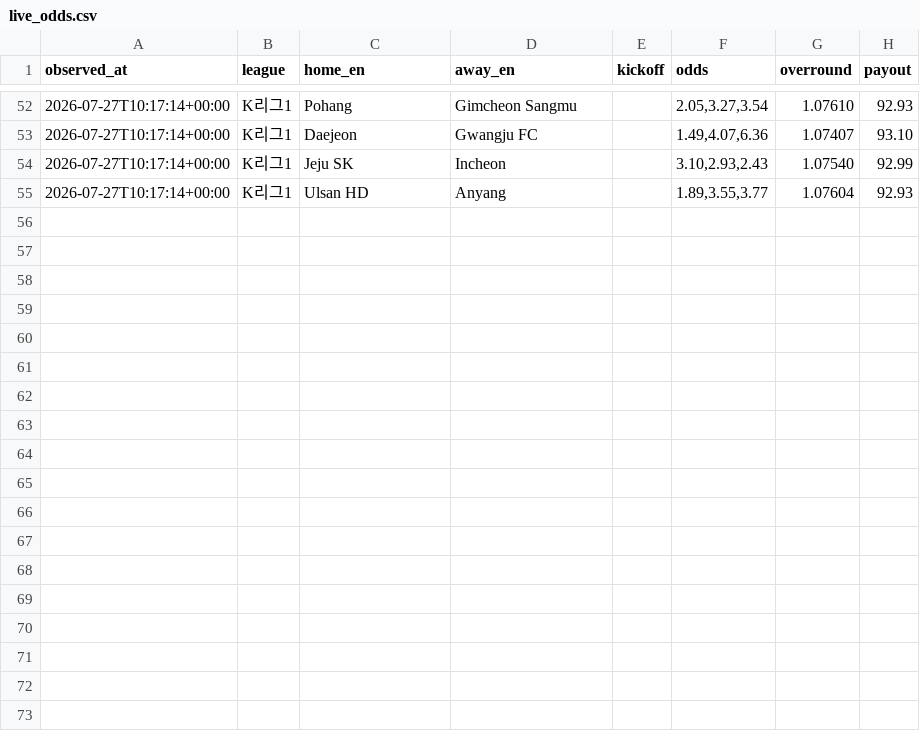
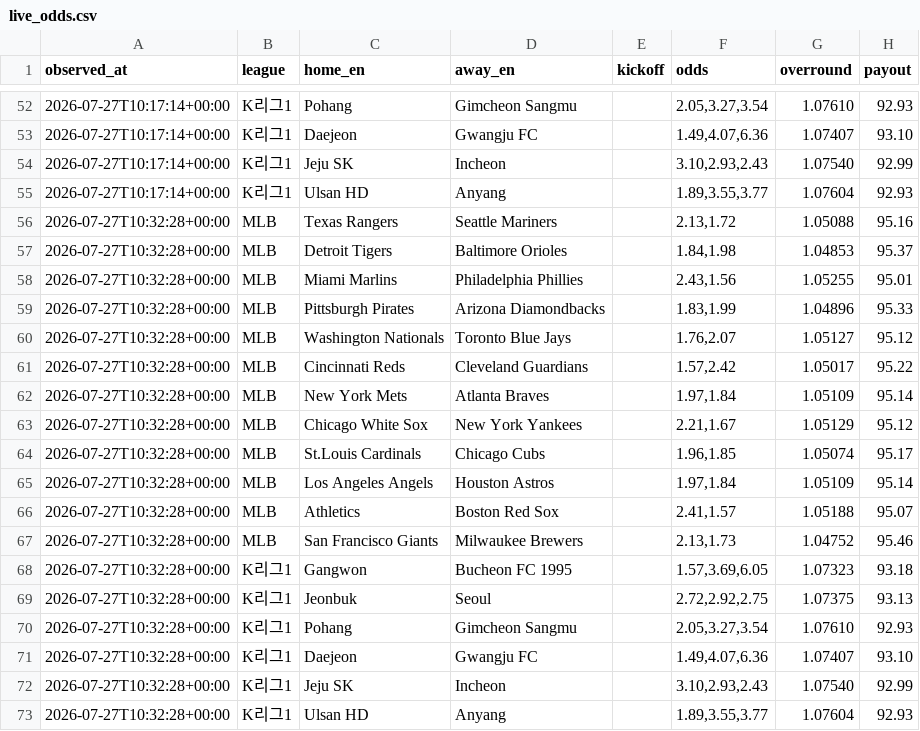
Before and after one commit to choigod1023/proto-odds-research, a CSV file: data/raw/overseas/live_odds.csv, drawn as a sheet; only a part is shown, gaps mark what is left out; the diff names each change by its address in the sheet, - before the commit and + after, or states it on an @@ line.

```diff
--- a/data/raw/overseas/live_odds.csv
+++ b/data/raw/overseas/live_odds.csv
+row 56: 2026-07-27T10:32:28+00:00 | MLB | Texas Rangers | Seattle Mariners |  | 2.13,1.72 | 1.05088 | 95.16
+row 57: 2026-07-27T10:32:28+00:00 | MLB | Detroit Tigers | Baltimore Orioles |  | 1.84,1.98 | 1.04853 | 95.37
+row 58: 2026-07-27T10:32:28+00:00 | MLB | Miami Marlins | Philadelphia Phillies |  | 2.43,1.56 | 1.05255 | 95.01
+row 59: 2026-07-27T10:32:28+00:00 | MLB | Pittsburgh Pirates | Arizona Diamondbacks |  | 1.83,1.99 | 1.04896 | 95.33
+row 60: 2026-07-27T10:32:28+00:00 | MLB | Washington Nationals | Toronto Blue Jays |  | 1.76,2.07 | 1.05127 | 95.12
+row 61: 2026-07-27T10:32:28+00:00 | MLB | Cincinnati Reds | Cleveland Guardians |  | 1.57,2.42 | 1.05017 | 95.22
+row 62: 2026-07-27T10:32:28+00:00 | MLB | New York Mets | Atlanta Braves |  | 1.97,1.84 | 1.05109 | 95.14
+row 63: 2026-07-27T10:32:28+00:00 | MLB | Chicago White Sox | New York Yankees |  | 2.21,1.67 | 1.05129 | 95.12
+row 64: 2026-07-27T10:32:28+00:00 | MLB | St.Louis Cardinals | Chicago Cubs |  | 1.96,1.85 | 1.05074 | 95.17
+row 65: 2026-07-27T10:32:28+00:00 | MLB | Los Angeles Angels | Houston Astros |  | 1.97,1.84 | 1.05109 | 95.14
+row 66: 2026-07-27T10:32:28+00:00 | MLB | Athletics | Boston Red Sox |  | 2.41,1.57 | 1.05188 | 95.07
+row 67: 2026-07-27T10:32:28+00:00 | MLB | San Francisco Giants | Milwaukee Brewers |  | 2.13,1.73 | 1.04752 | 95.46
+row 68: 2026-07-27T10:32:28+00:00 | K리그1 | Gangwon | Bucheon FC 1995 |  | 1.57,3.69,6.05 | 1.07323 | 93.18
+row 69: 2026-07-27T10:32:28+00:00 | K리그1 | Jeonbuk | Seoul |  | 2.72,2.92,2.75 | 1.07375 | 93.13
+row 70: 2026-07-27T10:32:28+00:00 | K리그1 | Pohang | Gimcheon Sangmu |  | 2.05,3.27,3.54 | 1.07610 | 92.93
+row 71: 2026-07-27T10:32:28+00:00 | K리그1 | Daejeon | Gwangju FC |  | 1.49,4.07,6.36 | 1.07407 | 93.10
+row 72: 2026-07-27T10:32:28+00:00 | K리그1 | Jeju SK | Incheon |  | 3.10,2.93,2.43 | 1.07540 | 92.99
+row 73: 2026-07-27T10:32:28+00:00 | K리그1 | Ulsan HD | Anyang |  | 1.89,3.55,3.77 | 1.07604 | 92.93
```
Also changed, not shown: 7 other files.
